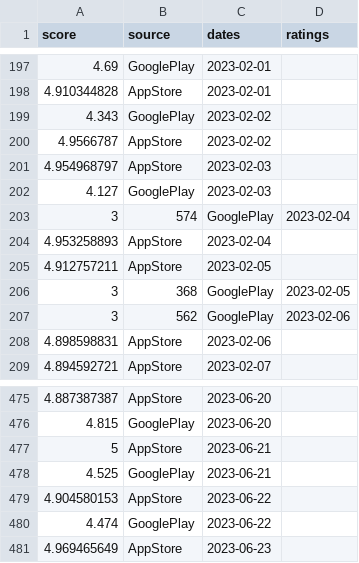
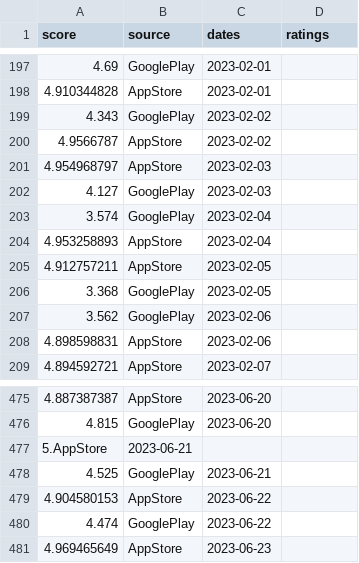
Before and after one commit to Adgius/otus-mlops-hw1, a CSV file: Project/pgvector/init_data/rating.csv, drawn as a sheet; only a part is shown, gaps mark what is left out.

Commit message:
fix data

```diff
--- a/Project/pgvector/init_data/rating.csv
+++ b/Project/pgvector/init_data/rating.csv
@@ -202,7 +202,7 @@ score,source,dates,ratings
 4.127,GooglePlay,2023-02-03,
-3,574,GooglePlay,2023-02-04,
+3.574,GooglePlay,2023-02-04,
 4.953258893,AppStore,2023-02-04,
 4.912757211,AppStore,2023-02-05,
-3,368,GooglePlay,2023-02-05,
-3,562,GooglePlay,2023-02-06,
+3.368,GooglePlay,2023-02-05,
+3.562,GooglePlay,2023-02-06,
 4.898598831,AppStore,2023-02-06,
@@ -476,3 +476,3 @@ score,source,dates,ratings
 4.815,GooglePlay,2023-06-20,
-5,AppStore,2023-06-21,
+5.AppStore,2023-06-21,
 4.525,GooglePlay,2023-06-21,
```
